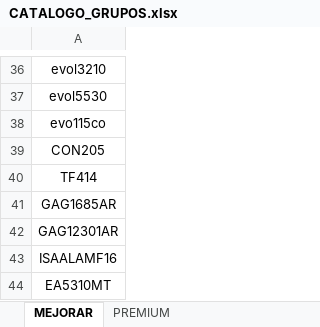
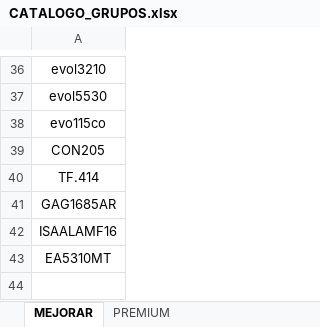
Before and after one commit to ferremax-cat/pinterest-f, an Excel workbook: excel/CATALOGO_GRUPOS.xlsx, sheet MEJORAR, drawn as a sheet; only a part is shown, gaps mark what is left out; values as stored, in another font and other column widths than the file's, no borders; the diff names each change by its address in the sheet, - before the commit and + after, or states it on an @@ line.

```diff
--- a/excel/CATALOGO_GRUPOS.xlsx (sheet MEJORAR)
+++ b/excel/CATALOGO_GRUPOS.xlsx (sheet MEJORAR)
-A40: TF414
+A40: TF.414
-row 42: GAG12301AR
```
Also changed, not shown: imagenes_drive.xlsx, 3 other files.
